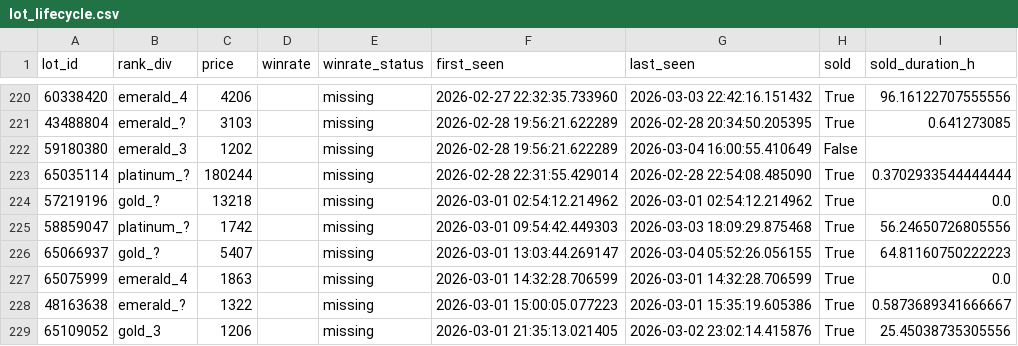
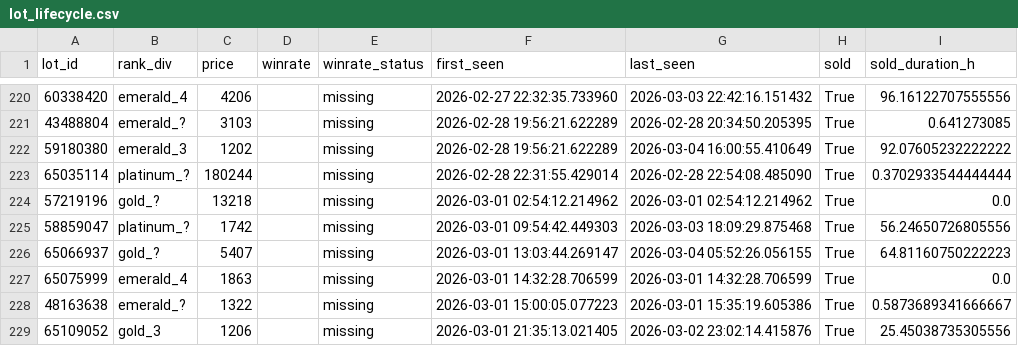
Before and after one commit to bel1k66/funpay-tracker, a CSV file: lot_lifecycle.csv, drawn as a sheet; only a part is shown, gaps mark what is left out; the diff covers the shown part only.

```diff
--- a/lot_lifecycle.csv
+++ b/lot_lifecycle.csv
@@ -221,3 +221,3 @@ lot_id,rank_div,price,winrate,winrate_status,first_seen,last_seen,sold,sold_dura
 43488804,emerald_?,3103,,missing,2026-02-28 19:56:21.622289,2026-02-28 20:34:50.205395,True,0.641273085
-59180380,emerald_3,1202,,missing,2026-02-28 19:56:21.622289,2026-03-04 16:00:55.410649,False,
+59180380,emerald_3,1202,,missing,2026-02-28 19:56:21.622289,2026-03-04 16:00:55.410649,True,92.07605232222222
 65035114,platinum_?,180244,,missing,2026-02-28 22:31:55.429014,2026-02-28 22:54:08.485090,True,0.3702933544444444
```
Also changed, not shown: 48 edited cells elsewhere in this file.
